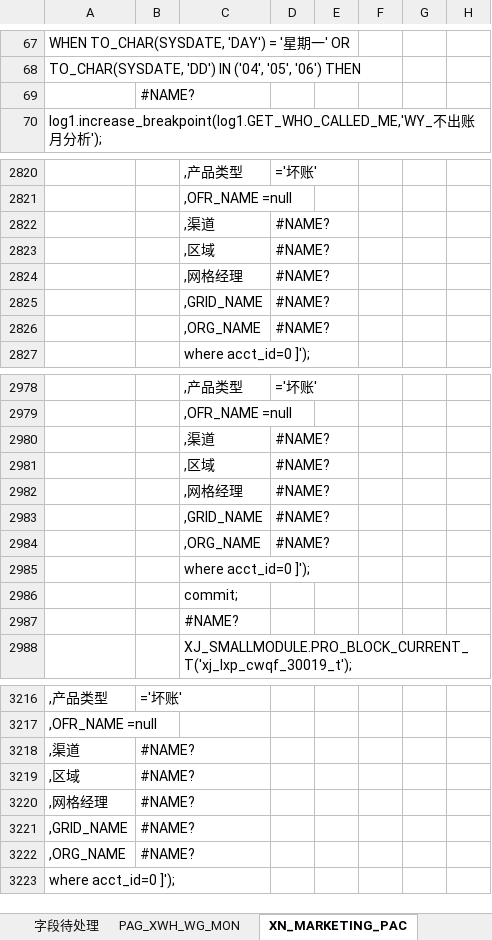
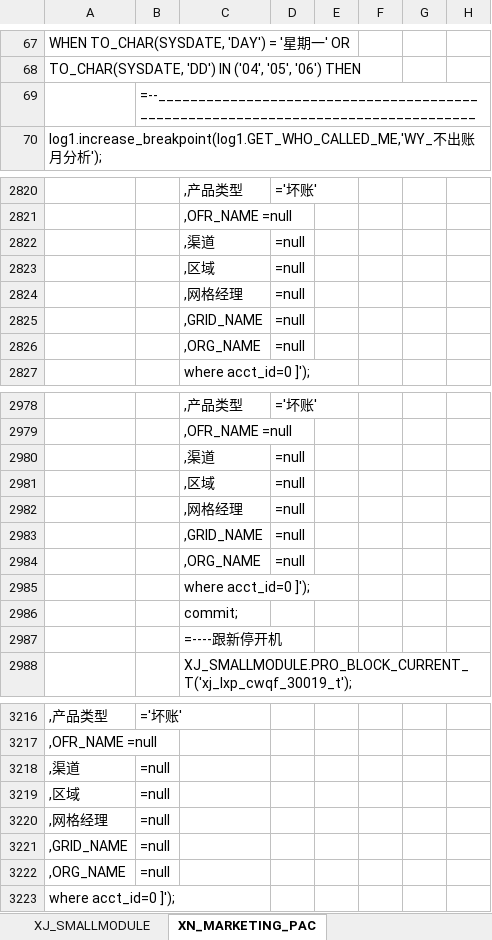
Before and after one commit to xiajun309/pgwork, an Excel workbook: create_data/字典(修改).xlsx, sheet XN_MARKETING_PAC, drawn as a sheet; only a part is shown, gaps mark what is left out; values as stored, in another font and other column widths than the file's, no cell formats; formulas without a stored value are shown as written; the diff covers the shown part only; the diff names each change by its address in the sheet, - before the commit and + after, or states it on an @@ line.

```diff
--- a/create_data/字典(修改).xlsx (sheet XN_MARKETING_PAC)
+++ b/create_data/字典(修改).xlsx (sheet XN_MARKETING_PAC)
+sheet tab: XJ_SMALLMODULE
-B69: #NAME?
+B69: =--__________________________________________________________________________________
-D2822:D2826: #NAME?
+D2822:D2826: =null
-D2980:D2984: #NAME?
+D2980:D2984: =null
-C2987: #NAME?
+C2987: =----跟新停开机
-B3218:B3222: #NAME?
+B3218:B3222: =null
```
Also changed, not shown: 34 edited cells elsewhere in this sheet, sheet 字段待处理, sheet PAG_XWH_WG_MON, sheet 字典, sheet XN_MARKETING_PAC_Eight, other sheet tabs, cell formats, base_data/ora_pac.xlsx, 2 other files.
